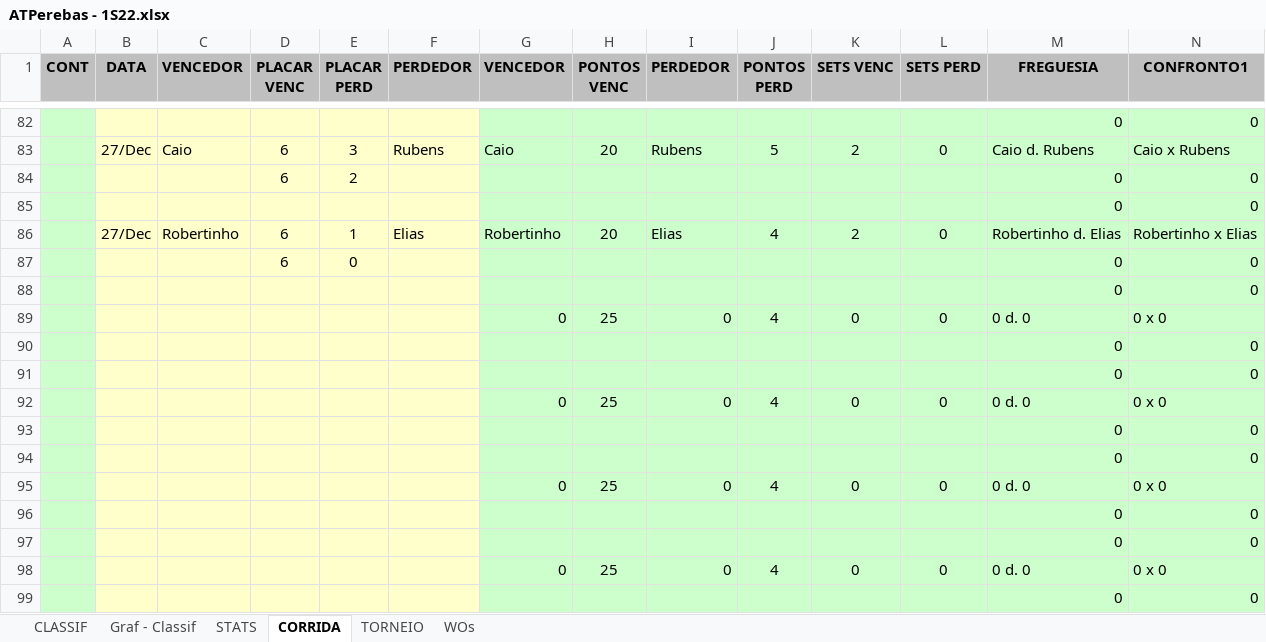
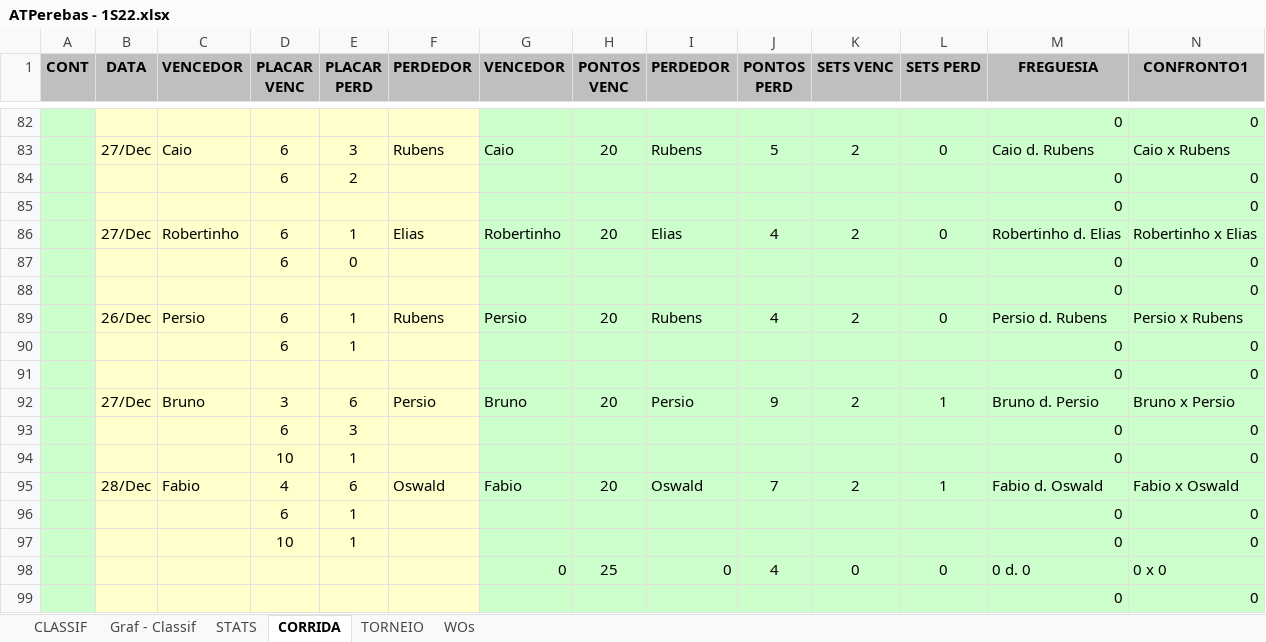
Before and after one commit to juanper/ATPerebas, an Excel workbook: 2022/semestre_1/ATPerebas - 1S22.xlsx, sheet CORRIDA, drawn as a sheet; only a part is shown, gaps mark what is left out; values as stored, in another font and other column widths than the file's, no borders; charts and pictures not drawn; removed rows and columns are numbered as before the commit, all else as after; rows hold the shown columns only; the diff names each change by its address in the sheet, - before the commit and + after, or states it on an @@ line.

```diff
--- a/2022/semestre_1/ATPerebas - 1S22.xlsx (sheet CORRIDA)
+++ b/2022/semestre_1/ATPerebas - 1S22.xlsx (sheet CORRIDA)
-row 89:  |  |  |  |  |  | 0 | 25 | 0 | 4 | 0 | 0 | 0 d. 0 | 0 x 0
+row 89:  | 26/Dec | Persio | 6 | 1 | Rubens | Persio | 20 | Rubens | 4 | 2 | 0 | Persio d. Rubens | Persio x Rubens
+row 90:  |  |  | 6 | 1 |  |  |  |  |  |  |  | 0 | 0
-row 91:  |  |  |  |  |  |  |  |  |  |  |  | 0 | 0
-row 92:  |  |  |  |  |  | 0 | 25 | 0 | 4 | 0 | 0 | 0 d. 0 | 0 x 0
+row 92:  | 27/Dec | Bruno | 3 | 6 | Persio | Bruno | 20 | Persio | 9 | 2 | 1 | Bruno d. Persio | Bruno x Persio
-D93 (PLACAR VENC): (empty)
+D93 (PLACAR VENC): 6
-E93 (PLACAR PERD): (empty)
+E93 (PLACAR PERD): 3
-D94 (PLACAR VENC): (empty)
+D94 (PLACAR VENC): 10
-E94 (PLACAR PERD): (empty)
+E94 (PLACAR PERD): 1
-row 95:  |  |  |  |  |  | 0 | 25 | 0 | 4 | 0 | 0 | 0 d. 0 | 0 x 0
+row 95:  | 28/Dec | Fabio | 4 | 6 | Oswald | Fabio | 20 | Oswald | 7 | 2 | 1 | Fabio d. Oswald | Fabio x Oswald
-D96 (PLACAR VENC): (empty)
+D96 (PLACAR VENC): 6
-E96:E97 (PLACAR PERD): (empty)
+E96:E97 (PLACAR PERD): 1
-D97 (PLACAR VENC): (empty)
+D97 (PLACAR VENC): 10
```
Also changed, not shown: sheet CLASSIF, sheet STATS, formulas that keep their value, hidden cells, charts or pictures, 1 other file.
